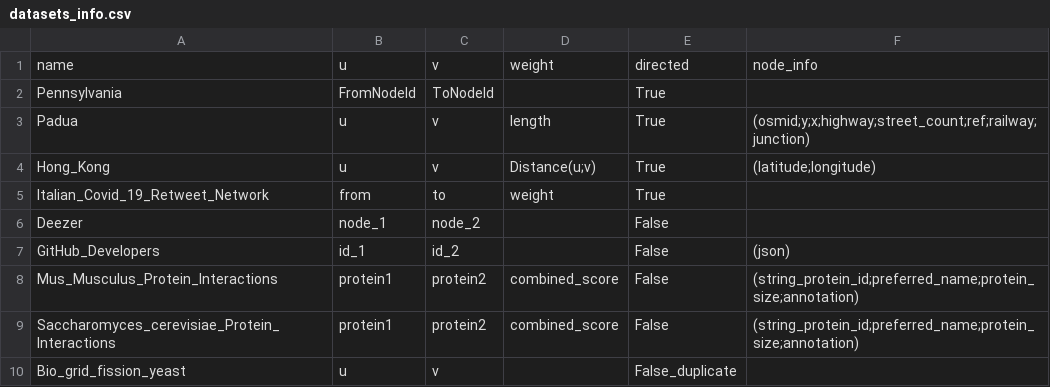
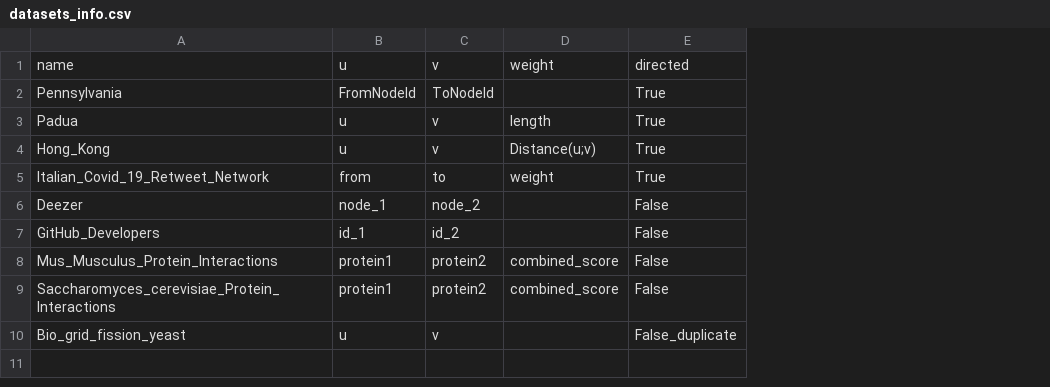
Before and after one commit to Remdox/LFN_Graph_Embeddings, a CSV file: datasets/datasets_info.csv, drawn as a sheet; the diff names each change by its address in the sheet, - before the commit and + after, or states it on an @@ line.

Commit message:
final report + changes in readme and datasets_info

```diff
--- a/datasets/datasets_info.csv
+++ b/datasets/datasets_info.csv
-column F, rows 1-9: node_info |  | (osmid;y;x;highway;street_count;ref;railway;junction) | (latitude;longitude) |  |  | (json) | (string_protein_id;preferred_name;protein_size;annotation) | (string_protein_id;preferred_name;protein_size;annotation)
```
Also changed, not shown: 10 other files.
